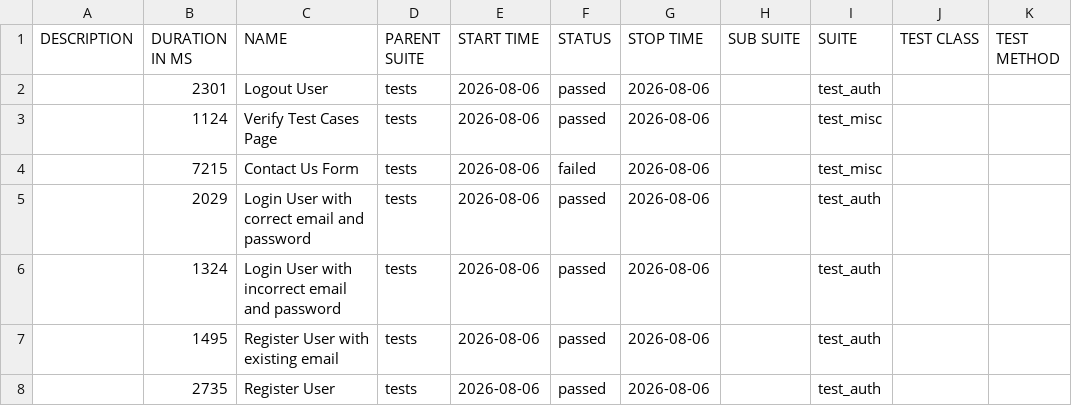
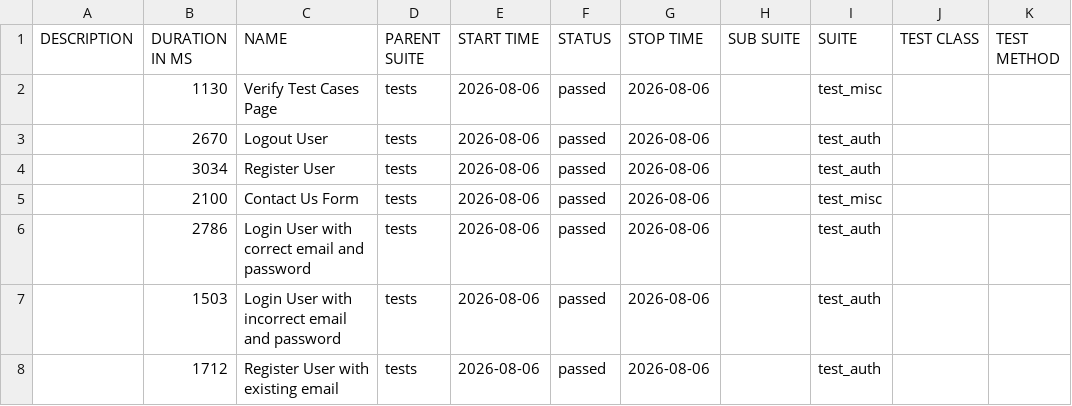
Before and after one commit to Gaarrs/Automation_Framework_Python, a CSV file: 4/data/suites.csv, drawn as a sheet.

```diff
--- a/4/data/suites.csv
+++ b/4/data/suites.csv
@@ -1,8 +1,8 @@
 "DESCRIPTION","DURATION IN MS","NAME","PARENT SUITE","START TIME","STATUS","STOP TIME","SUB SUITE","SUITE","TEST CLASS","TEST METHOD"
-"","2301","Logout User","tests","2026-08-06","passed","2026-08-06","","test_auth","",""
-"","1124","Verify Test Cases Page","tests","2026-08-06","passed","2026-08-06","","test_misc","",""
-"","7215","Contact Us Form","tests","2026-08-06","failed","2026-08-06","","test_misc","",""
-"","2029","Login User with correct email and password","tests","2026-08-06","passed","2026-08-06","","test_auth","",""
-"","1324","Login User with incorrect email and password","tests","2026-08-06","passed","2026-08-06","","test_auth","",""
-"","1495","Register User with existing email","tests","2026-08-06","passed","2026-08-06","","test_auth","",""
-"","2735","Register User","tests","2026-08-06","passed","2026-08-06","","test_auth","",""
+"","1130","Verify Test Cases Page","tests","2026-08-06","passed","2026-08-06","","test_misc","",""
+"","2670","Logout User","tests","2026-08-06","passed","2026-08-06","","test_auth","",""
+"","3034","Register User","tests","2026-08-06","passed","2026-08-06","","test_auth","",""
+"","2100","Contact Us Form","tests","2026-08-06","passed","2026-08-06","","test_misc","",""
+"","2786","Login User with correct email and password","tests","2026-08-06","passed","2026-08-06","","test_auth","",""
+"","1503","Login User with incorrect email and password","tests","2026-08-06","passed","2026-08-06","","test_auth","",""
+"","1712","Register User with existing email","tests","2026-08-06","passed","2026-08-06","","test_auth","",""
```
Also changed, not shown: 38 other files.
